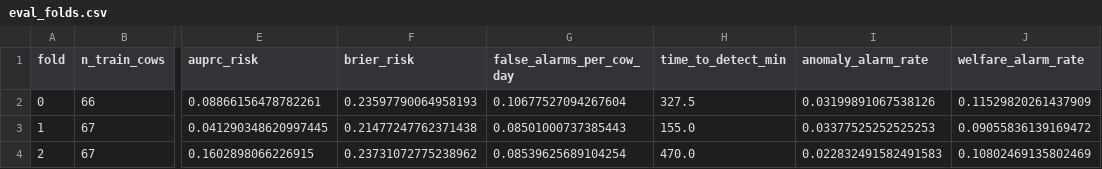
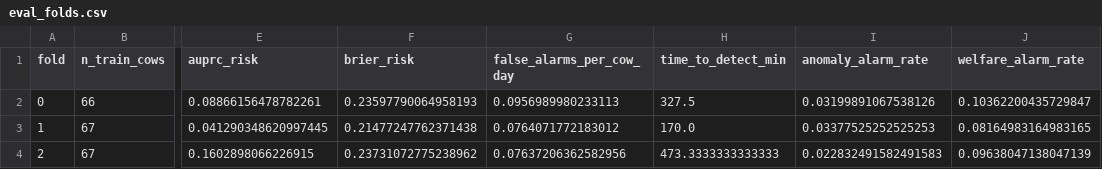
Before and after one commit to szwyx1999/WFA_DT, a CSV file: data/processed/eval_folds.csv, drawn as a sheet; only a part is shown, gaps mark what is left out; the diff names each change by its address in the sheet, - before the commit and + after, or states it on an @@ line.

```diff
--- a/data/processed/eval_folds.csv
+++ b/data/processed/eval_folds.csv
-G2 (false_alarms_per_cow_day): 0.10677527094267604
+G2 (false_alarms_per_cow_day): 0.0956989980233113
-J2 (welfare_alarm_rate): 0.11529820261437909
+J2 (welfare_alarm_rate): 0.10362200435729847
-G3 (false_alarms_per_cow_day): 0.08501000737385443
+G3 (false_alarms_per_cow_day): 0.0764071772183012
-H3 (time_to_detect_min): 155.0
+H3 (time_to_detect_min): 170.0
-J3 (welfare_alarm_rate): 0.09055836139169472
+J3 (welfare_alarm_rate): 0.08164983164983165
-G4 (false_alarms_per_cow_day): 0.08539625689104254
+G4 (false_alarms_per_cow_day): 0.07637206362582956
-H4 (time_to_detect_min): 470.0
+H4 (time_to_detect_min): 473.3333333333333
-J4 (welfare_alarm_rate): 0.10802469135802469
+J4 (welfare_alarm_rate): 0.09638047138047139
```
Also changed, not shown: 5 other files.
